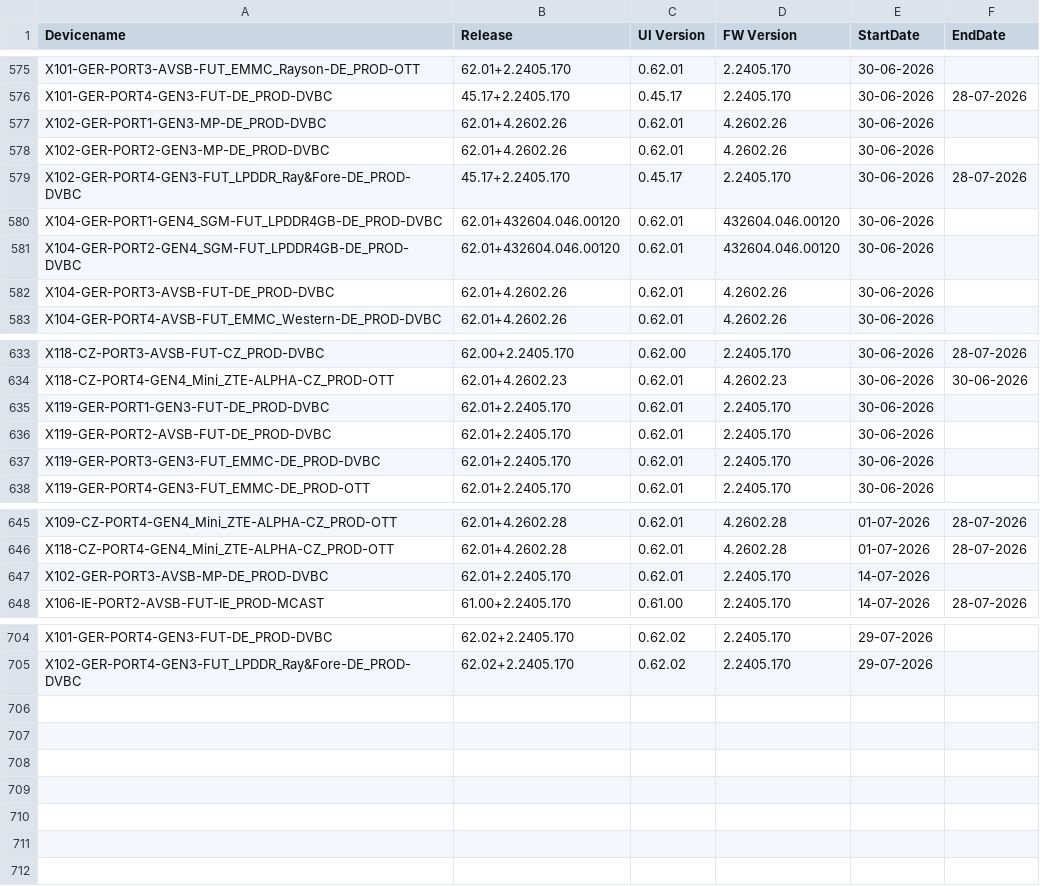
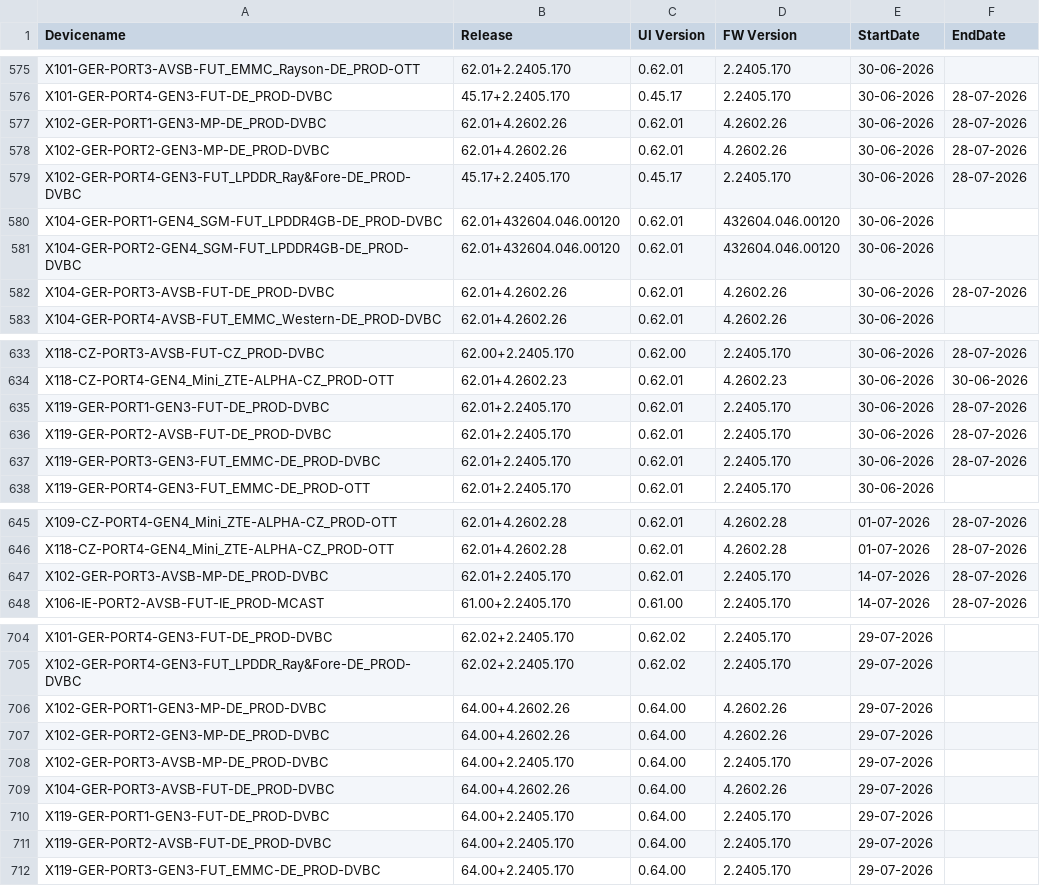
Before and after one commit to VFTV-Testing/VCOEQA-Utilities, a CSV file: DeviceInformation_Utility/Android_Device_Utility.csv, drawn as a sheet; only a part is shown, gaps mark what is left out.

Commit message:
Bulk update device data

```diff
--- a/DeviceInformation_Utility/Android_Device_Utility.csv
+++ b/DeviceInformation_Utility/Android_Device_Utility.csv
@@ -576,4 +576,4 @@ X101-GER-PORT3-AVSB-FUT_EMMC_Rayson-DE_PROD-OTT,62.01+2.2405.170,0.62.01,2.2405.
 X101-GER-PORT4-GEN3-FUT-DE_PROD-DVBC,45.17+2.2405.170,0.45.17,2.2405.170,30-06-2026,28-07-2026
-X102-GER-PORT1-GEN3-MP-DE_PROD-DVBC,62.01+4.2602.26,0.62.01,4.2602.26,30-06-2026,
-X102-GER-PORT2-GEN3-MP-DE_PROD-DVBC,62.01+4.2602.26,0.62.01,4.2602.26,30-06-2026,
+X102-GER-PORT1-GEN3-MP-DE_PROD-DVBC,62.01+4.2602.26,0.62.01,4.2602.26,30-06-2026,28-07-2026
+X102-GER-PORT2-GEN3-MP-DE_PROD-DVBC,62.01+4.2602.26,0.62.01,4.2602.26,30-06-2026,28-07-2026
 X102-GER-PORT4-GEN3-FUT_LPDDR_Ray&Fore-DE_PROD-DVBC,45.17+2.2405.170,0.45.17,2.2405.170,30-06-2026,28-07-2026
@@ -581,3 +581,3 @@ X104-GER-PORT1-GEN4_SGM-FUT_LPDDR4GB-DE_PROD-DVBC,62.01+432604.046.00120,0.62.01
 X104-GER-PORT2-GEN4_SGM-FUT_LPDDR4GB-DE_PROD-DVBC,62.01+432604.046.00120,0.62.01,432604.046.00120,30-06-2026,
-X104-GER-PORT3-AVSB-FUT-DE_PROD-DVBC,62.01+4.2602.26,0.62.01,4.2602.26,30-06-2026,
+X104-GER-PORT3-AVSB-FUT-DE_PROD-DVBC,62.01+4.2602.26,0.62.01,4.2602.26,30-06-2026,28-07-2026
 X104-GER-PORT4-AVSB-FUT_EMMC_Western-DE_PROD-DVBC,62.01+4.2602.26,0.62.01,4.2602.26,30-06-2026,
@@ -634,5 +634,5 @@ X118-CZ-PORT3-AVSB-FUT-CZ_PROD-DVBC,62.00+2.2405.170,0.62.00,2.2405.170,30-06-20
 X118-CZ-PORT4-GEN4_Mini_ZTE-ALPHA-CZ_PROD-OTT,62.01+4.2602.23,0.62.01,4.2602.23,30-06-2026,30-06-2026
-X119-GER-PORT1-GEN3-FUT-DE_PROD-DVBC,62.01+2.2405.170,0.62.01,2.2405.170,30-06-2026,
-X119-GER-PORT2-AVSB-FUT-DE_PROD-DVBC,62.01+2.2405.170,0.62.01,2.2405.170,30-06-2026,
-X119-GER-PORT3-GEN3-FUT_EMMC-DE_PROD-DVBC,62.01+2.2405.170,0.62.01,2.2405.170,30-06-2026,
+X119-GER-PORT1-GEN3-FUT-DE_PROD-DVBC,62.01+2.2405.170,0.62.01,2.2405.170,30-06-2026,28-07-2026
+X119-GER-PORT2-AVSB-FUT-DE_PROD-DVBC,62.01+2.2405.170,0.62.01,2.2405.170,30-06-2026,28-07-2026
+X119-GER-PORT3-GEN3-FUT_EMMC-DE_PROD-DVBC,62.01+2.2405.170,0.62.01,2.2405.170,30-06-2026,28-07-2026
 X119-GER-PORT4-GEN3-FUT_EMMC-DE_PROD-OTT,62.01+2.2405.170,0.62.01,2.2405.170,30-06-2026,
@@ -646,3 +646,3 @@ X109-CZ-PORT4-GEN4_Mini_ZTE-ALPHA-CZ_PROD-OTT,62.01+4.2602.28,0.62.01,4.2602.28,
 X118-CZ-PORT4-GEN4_Mini_ZTE-ALPHA-CZ_PROD-OTT,62.01+4.2602.28,0.62.01,4.2602.28,01-07-2026,28-07-2026
-X102-GER-PORT3-AVSB-MP-DE_PROD-DVBC,62.01+2.2405.170,0.62.01,2.2405.170,14-07-2026,
+X102-GER-PORT3-AVSB-MP-DE_PROD-DVBC,62.01+2.2405.170,0.62.01,2.2405.170,14-07-2026,28-07-2026
 X106-IE-PORT2-AVSB-FUT-IE_PROD-MCAST,61.00+2.2405.170,0.61.00,2.2405.170,14-07-2026,28-07-2026
@@ -705 +705,8 @@ X101-GER-PORT4-GEN3-FUT-DE_PROD-DVBC,62.02+2.2405.170,0.62.02,2.2405.170,29-07-2
 X102-GER-PORT4-GEN3-FUT_LPDDR_Ray&Fore-DE_PROD-DVBC,62.02+2.2405.170,0.62.02,2.2405.170,29-07-2026,
+X102-GER-PORT1-GEN3-MP-DE_PROD-DVBC,64.00+4.2602.26,0.64.00,4.2602.26,29-07-2026,
+X102-GER-PORT2-GEN3-MP-DE_PROD-DVBC,64.00+4.2602.26,0.64.00,4.2602.26,29-07-2026,
+X102-GER-PORT3-AVSB-MP-DE_PROD-DVBC,64.00+2.2405.170,0.64.00,2.2405.170,29-07-2026,
+X104-GER-PORT3-AVSB-FUT-DE_PROD-DVBC,64.00+4.2602.26,0.64.00,4.2602.26,29-07-2026,
+X119-GER-PORT1-GEN3-FUT-DE_PROD-DVBC,64.00+2.2405.170,0.64.00,2.2405.170,29-07-2026,
+X119-GER-PORT2-AVSB-FUT-DE_PROD-DVBC,64.00+2.2405.170,0.64.00,2.2405.170,29-07-2026,
+X119-GER-PORT3-GEN3-FUT_EMMC-DE_PROD-DVBC,64.00+2.2405.170,0.64.00,2.2405.170,29-07-2026,
```
